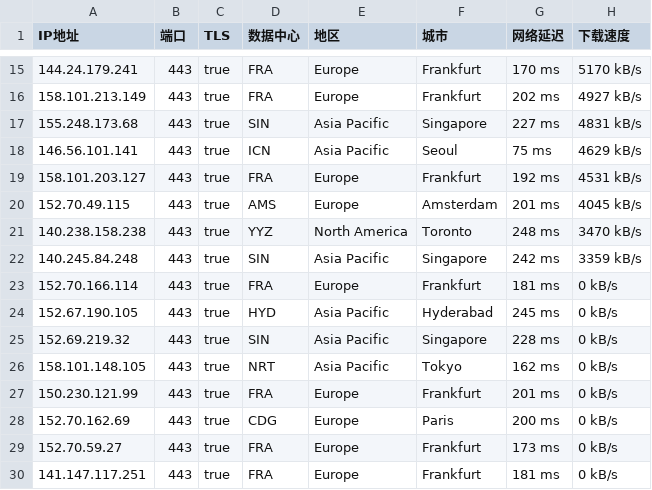
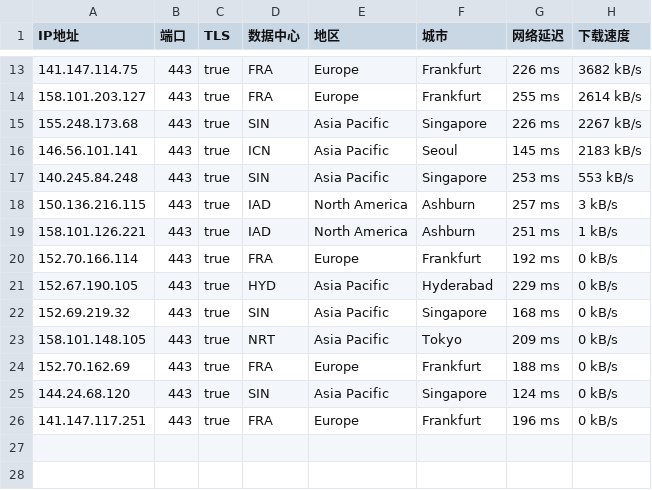
Before and after one commit to ailx1101/Cloudflare-IP-SpeedTest, a CSV file: ip.csv, drawn as a sheet; only a part is shown, gaps mark what is left out; the diff covers the shown part only.

```diff
--- a/ip.csv
+++ b/ip.csv
@@ -15,16 +13,14 @@ IP地址,端口,TLS,数据中心,地区,城市,网络延迟,下载速度
-144.24.179.241,443,true,FRA,Europe,Frankfurt,170 ms,5170 kB/s
-158.101.213.149,443,true,FRA,Europe,Frankfurt,202 ms,4927 kB/s
-155.248.173.68,443,true,SIN,Asia Pacific,Singapore,227 ms,4831 kB/s
-146.56.101.141,443,true,ICN,Asia Pacific,Seoul,75 ms,4629 kB/s
-158.101.203.127,443,true,FRA,Europe,Frankfurt,192 ms,4531 kB/s
-152.70.49.115,443,true,AMS,Europe,Amsterdam,201 ms,4045 kB/s
-140.238.158.238,443,true,YYZ,North America,Toronto,248 ms,3470 kB/s
-140.245.84.248,443,true,SIN,Asia Pacific,Singapore,242 ms,3359 kB/s
-152.70.166.114,443,true,FRA,Europe,Frankfurt,181 ms,0 kB/s
-152.67.190.105,443,true,HYD,Asia Pacific,Hyderabad,245 ms,0 kB/s
-152.69.219.32,443,true,SIN,Asia Pacific,Singapore,228 ms,0 kB/s
-158.101.148.105,443,true,NRT,Asia Pacific,Tokyo,162 ms,0 kB/s
-150.230.121.99,443,true,FRA,Europe,Frankfurt,201 ms,0 kB/s
-152.70.162.69,443,true,CDG,Europe,Paris,200 ms,0 kB/s
-152.70.59.27,443,true,FRA,Europe,Frankfurt,173 ms,0 kB/s
-141.147.117.251,443,true,FRA,Europe,Frankfurt,181 ms,0 kB/s
+141.147.114.75,443,true,FRA,Europe,Frankfurt,226 ms,3682 kB/s
+158.101.203.127,443,true,FRA,Europe,Frankfurt,255 ms,2614 kB/s
+155.248.173.68,443,true,SIN,Asia Pacific,Singapore,226 ms,2267 kB/s
+146.56.101.141,443,true,ICN,Asia Pacific,Seoul,145 ms,2183 kB/s
+140.245.84.248,443,true,SIN,Asia Pacific,Singapore,253 ms,553 kB/s
+150.136.216.115,443,true,IAD,North America,Ashburn,257 ms,3 kB/s
+158.101.126.221,443,true,IAD,North America,Ashburn,251 ms,1 kB/s
+152.70.166.114,443,true,FRA,Europe,Frankfurt,192 ms,0 kB/s
+152.67.190.105,443,true,HYD,Asia Pacific,Hyderabad,229 ms,0 kB/s
+152.69.219.32,443,true,SIN,Asia Pacific,Singapore,168 ms,0 kB/s
+158.101.148.105,443,true,NRT,Asia Pacific,Tokyo,209 ms,0 kB/s
+152.70.162.69,443,true,FRA,Europe,Frankfurt,188 ms,0 kB/s
+144.24.68.120,443,true,SIN,Asia Pacific,Singapore,124 ms,0 kB/s
+141.147.117.251,443,true,FRA,Europe,Frankfurt,196 ms,0 kB/s
```
Also changed, not shown: 4 added rows, 6 removed rows and 21 edited cells elsewhere in this file.
